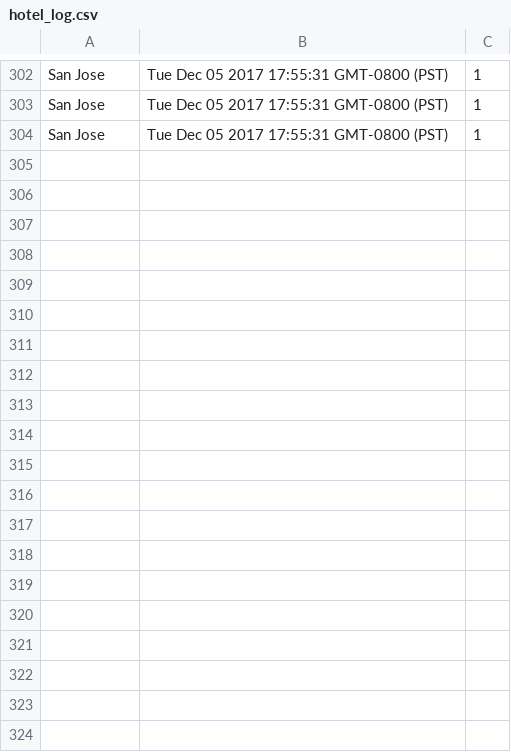
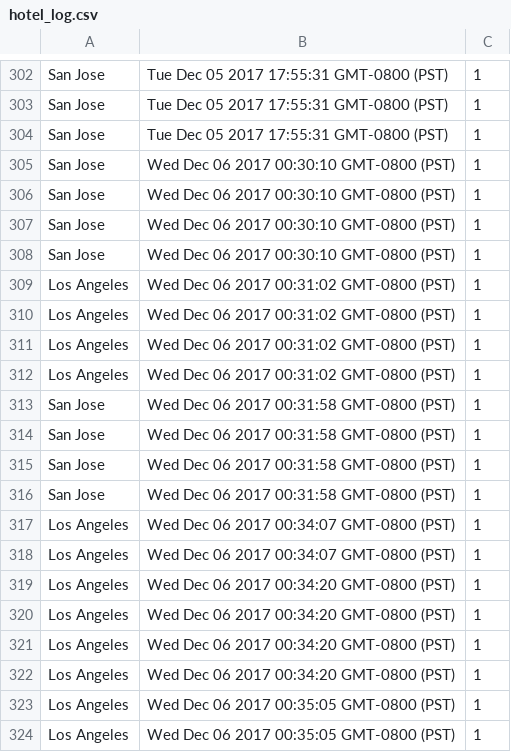
Before and after one commit to ashishvirani7/Kayak, a CSV file: kayakbackend/hotel_log.csv, drawn as a sheet; only a part is shown, gaps mark what is left out; the diff covers the shown part only; the diff names each change by its address in the sheet, - before the commit and + after, or states it on an @@ line.

```diff
--- a/kayakbackend/hotel_log.csv
+++ b/kayakbackend/hotel_log.csv
+row 305: San Jose | Wed Dec 06 2017 00:30:10 GMT-0800 (PST) | 1
+row 306: San Jose | Wed Dec 06 2017 00:30:10 GMT-0800 (PST) | 1
+row 307: San Jose | Wed Dec 06 2017 00:30:10 GMT-0800 (PST) | 1
+row 308: San Jose | Wed Dec 06 2017 00:30:10 GMT-0800 (PST) | 1
+row 309: Los Angeles | Wed Dec 06 2017 00:31:02 GMT-0800 (PST) | 1
+row 310: Los Angeles | Wed Dec 06 2017 00:31:02 GMT-0800 (PST) | 1
+row 311: Los Angeles | Wed Dec 06 2017 00:31:02 GMT-0800 (PST) | 1
+row 312: Los Angeles | Wed Dec 06 2017 00:31:02 GMT-0800 (PST) | 1
+row 313: San Jose | Wed Dec 06 2017 00:31:58 GMT-0800 (PST) | 1
+row 314: San Jose | Wed Dec 06 2017 00:31:58 GMT-0800 (PST) | 1
+row 315: San Jose | Wed Dec 06 2017 00:31:58 GMT-0800 (PST) | 1
+row 316: San Jose | Wed Dec 06 2017 00:31:58 GMT-0800 (PST) | 1
+row 317: Los Angeles | Wed Dec 06 2017 00:34:07 GMT-0800 (PST) | 1
+row 318: Los Angeles | Wed Dec 06 2017 00:34:07 GMT-0800 (PST) | 1
+row 319: Los Angeles | Wed Dec 06 2017 00:34:20 GMT-0800 (PST) | 1
+row 320: Los Angeles | Wed Dec 06 2017 00:34:20 GMT-0800 (PST) | 1
+row 321: Los Angeles | Wed Dec 06 2017 00:34:20 GMT-0800 (PST) | 1
+row 322: Los Angeles | Wed Dec 06 2017 00:34:20 GMT-0800 (PST) | 1
+row 323: Los Angeles | Wed Dec 06 2017 00:35:05 GMT-0800 (PST) | 1
+row 324: Los Angeles | Wed Dec 06 2017 00:35:05 GMT-0800 (PST) | 1
```
Also changed, not shown: 24 added rows elsewhere in this file, 2 other files.
